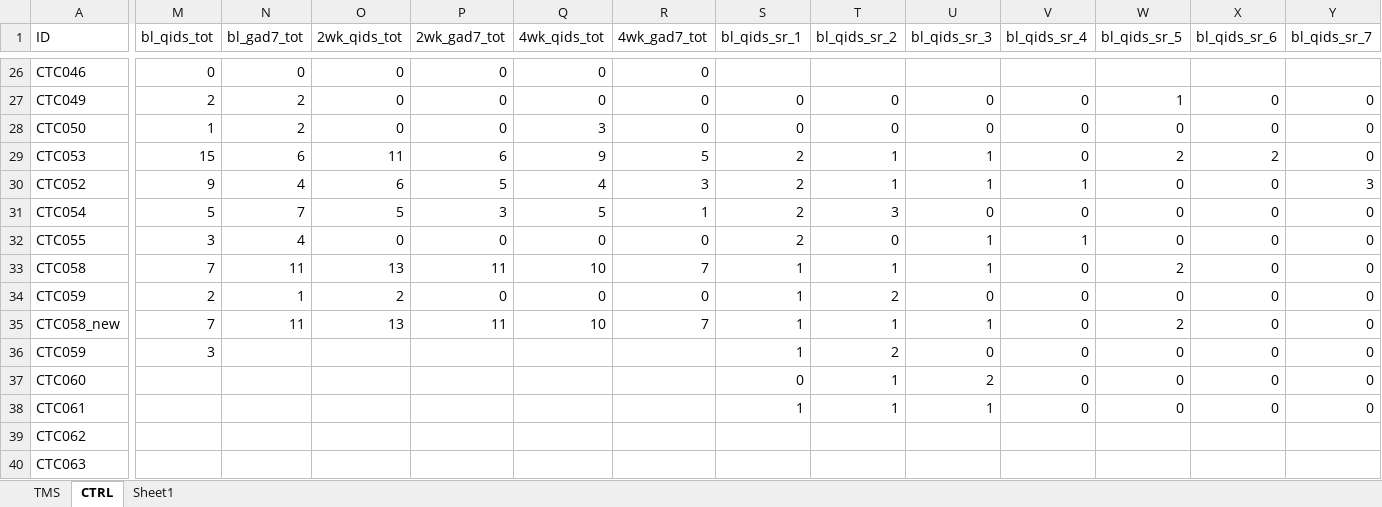
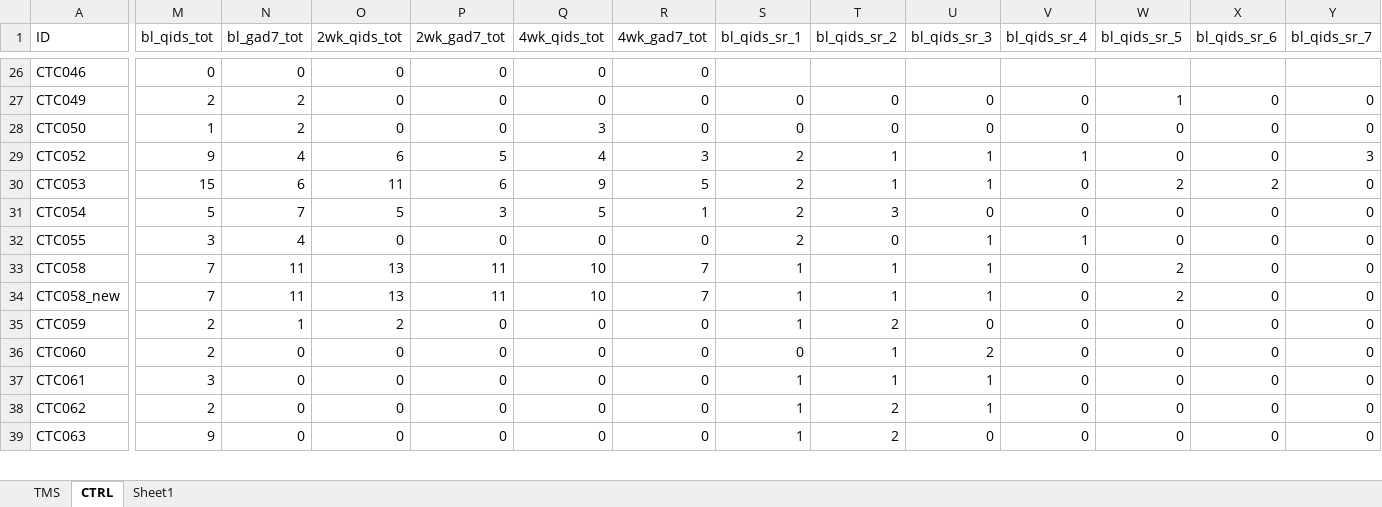
Before and after one commit to micwiseman/Winterlight_GH, an Excel workbook: TMS_CTRL_Demographics.xlsx, sheet CTRL, drawn as a sheet; only a part is shown, gaps mark what is left out; values as stored, in another font and other column widths than the file's, no borders; conditional formats not drawn; removed rows and columns are numbered as before the commit, all else as after; rows hold the shown columns only; the diff covers the shown part only; the diff names each change by its address in the sheet, - before the commit and + after, or states it on an @@ line.

Commit message:
Made edits to SOBP code with more data

```diff
--- a/TMS_CTRL_Demographics.xlsx (sheet CTRL)
+++ b/TMS_CTRL_Demographics.xlsx (sheet CTRL)
@@ row 30 moved to row 29: CTC052 @@
@@ row 35 moved to row 34: CTC058_new @@
-row 36: CTC059 | 3 |  |  |  |  |  | 1 | 2 | 0 | 0 | 0 | 0 | 0
-M36 (bl_qids_tot): (empty)
+M36 (bl_qids_tot): 2
-N36:N39 (bl_gad7_tot): (empty)
+N36:N39 (bl_gad7_tot): 0
-O36:O39 (2wk_qids_tot): (empty)
+O36:O39 (2wk_qids_tot): 0
-P36:P39 (2wk_gad7_tot): (empty)
+P36:P39 (2wk_gad7_tot): 0
-Q36:Q39 (4wk_qids_tot): (empty)
+Q36:Q39 (4wk_qids_tot): 0
-R36:R39 (4wk_gad7_tot): (empty)
+R36:R39 (4wk_gad7_tot): 0
-M37 (bl_qids_tot): (empty)
+M37 (bl_qids_tot): 3
-M38 (bl_qids_tot): (empty)
+M38 (bl_qids_tot): 2
-S38:S39 (bl_qids_sr_1): (empty)
+S38:S39 (bl_qids_sr_1): 1
-T38:T39 (bl_qids_sr_2): (empty)
+T38:T39 (bl_qids_sr_2): 2
-U38 (bl_qids_sr_3): (empty)
+U38 (bl_qids_sr_3): 1
-V38:V39 (bl_qids_sr_4): (empty)
+V38:V39 (bl_qids_sr_4): 0
-W38:W39 (bl_qids_sr_5): (empty)
+W38:W39 (bl_qids_sr_5): 0
-X38:X39 (bl_qids_sr_6): (empty)
+X38:X39 (bl_qids_sr_6): 0
-Y38:Y39 (bl_qids_sr_7): (empty)
+Y38:Y39 (bl_qids_sr_7): 0
-M39 (bl_qids_tot): (empty)
+M39 (bl_qids_tot): 9
-U39 (bl_qids_sr_3): (empty)
+U39 (bl_qids_sr_3): 0
```
Also changed, not shown: 1 added row, 12 removed rows, 1 moved row and 127 edited cells elsewhere in this sheet, sheet TMS, formulas that keep their value, 18 other files.
